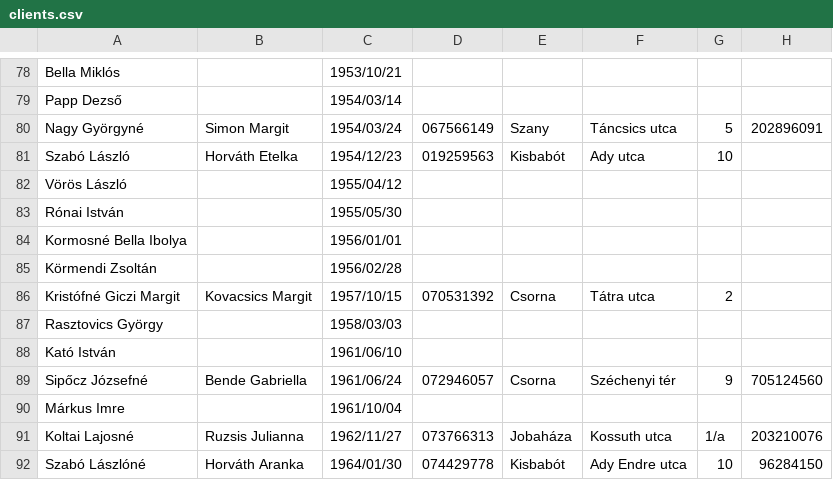
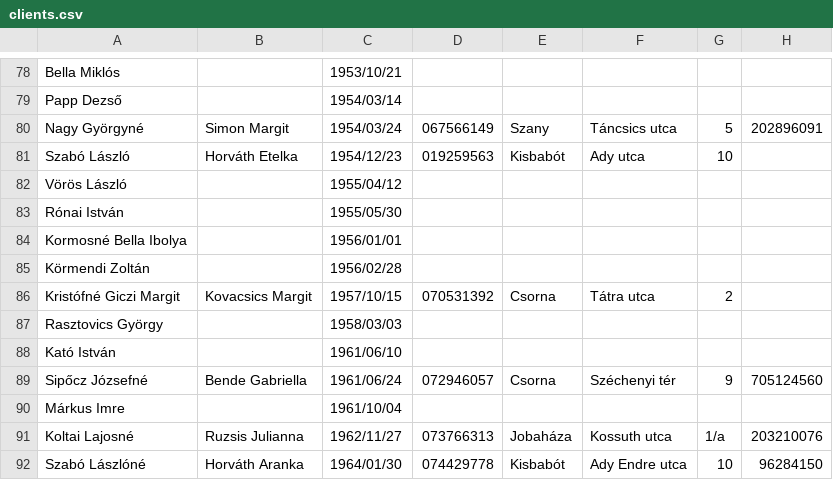
Before and after one commit to etiennecouturier/client-store, a CSV file: src/main/resources/clients.csv, drawn as a sheet; only a part is shown, gaps mark what is left out; the diff names each change by its address in the sheet, - before the commit and + after, or states it on an @@ line.

```diff
--- a/src/main/resources/clients.csv
+++ b/src/main/resources/clients.csv
-A85: Körmendi Zsoltán
+A85: Körmendi Zoltán
```
Also changed, not shown: 1 other file.
